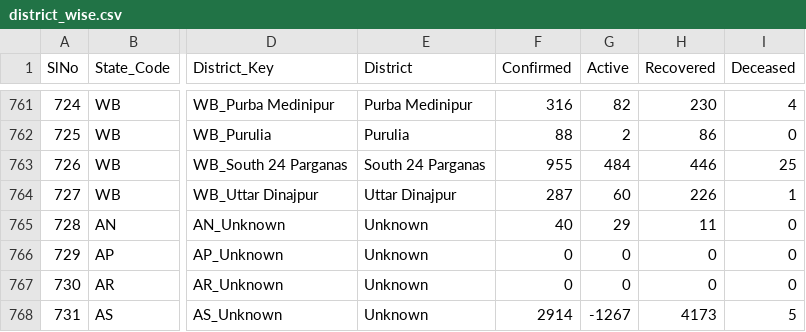
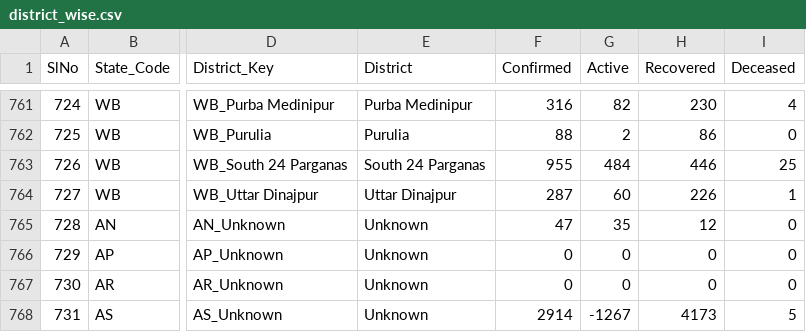
Before and after one commit to mohan083/api, a CSV file: csv/2020-06-28/district_wise.csv, drawn as a sheet; only a part is shown, gaps mark what is left out; the diff names each change by its address in the sheet, - before the commit and + after, or states it on an @@ line.

```diff
--- a/csv/2020-06-28/district_wise.csv
+++ b/csv/2020-06-28/district_wise.csv
-F765 (Confirmed): 40
+F765 (Confirmed): 47
-G765 (Active): 29
+G765 (Active): 35
-H765 (Recovered): 11
+H765 (Recovered): 12
```
Also changed, not shown: csv/2020-06-28/state_wise.csv, csv/2020-06-28/statewise_tested_numbers_data.csv, 21 other files.
